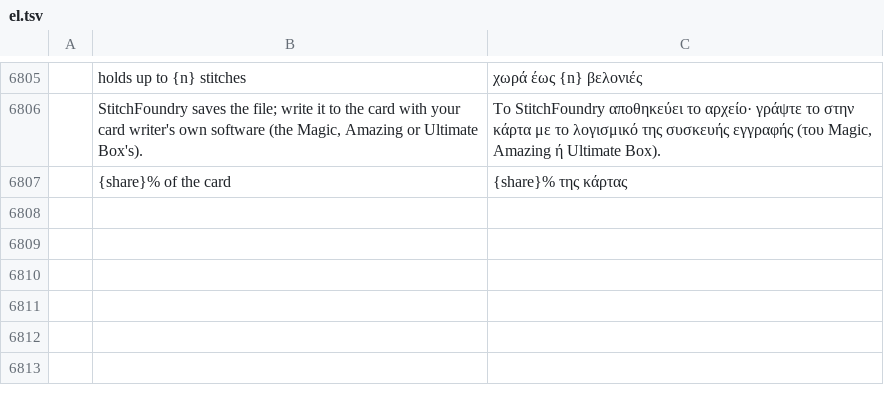
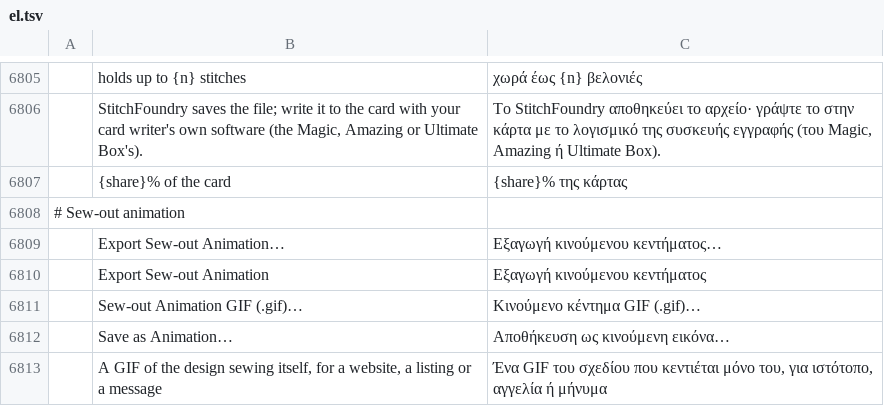
Before and after one commit to Stitchwright/StitchFoundry, a TSV file: crates/ui-egui/src/i18n/el.tsv, drawn as a sheet; only a part is shown, gaps mark what is left out; the diff names each change by its address in the sheet, - before the commit and + after, or states it on an @@ line.

```diff
--- a/crates/ui-egui/src/i18n/el.tsv
+++ b/crates/ui-egui/src/i18n/el.tsv
+row 6808: # Sew-out animation
+row 6809:  | Export Sew-out Animation… | Εξαγωγή κινούμενου κεντήματος…
+row 6810:  | Export Sew-out Animation | Εξαγωγή κινούμενου κεντήματος
+row 6811:  | Sew-out Animation GIF (.gif)… | Κινούμενο κέντημα GIF (.gif)…
+row 6812:  | Save as Animation… | Αποθήκευση ως κινούμενη εικόνα…
+row 6813:  | A GIF of the design sewing itself, for a website, a listing or a message | Ένα GIF του σχεδίου που κεντιέται μόνο του, για ιστότοπο, αγγελία ή μήνυμα
```
Also changed, not shown: crates/ui-egui/src/i18n/bg.tsv, crates/ui-egui/src/i18n/ja.tsv, 24 other files.
